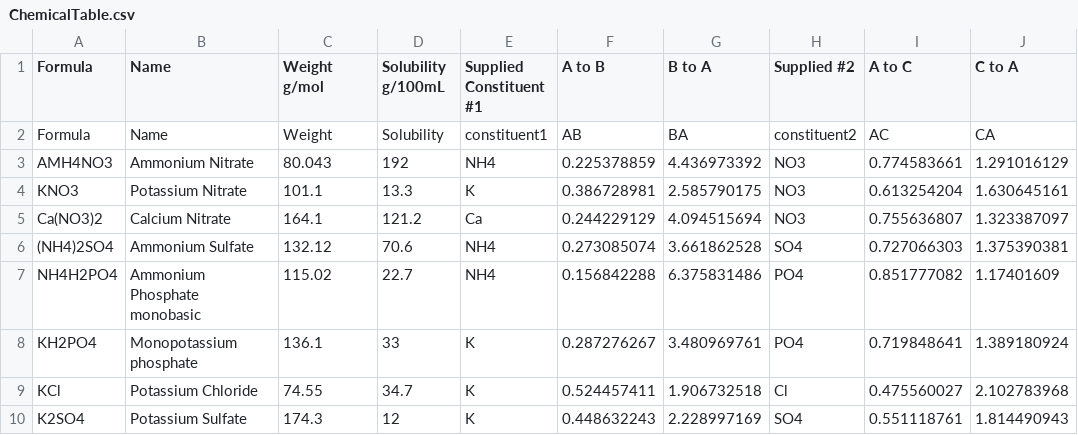
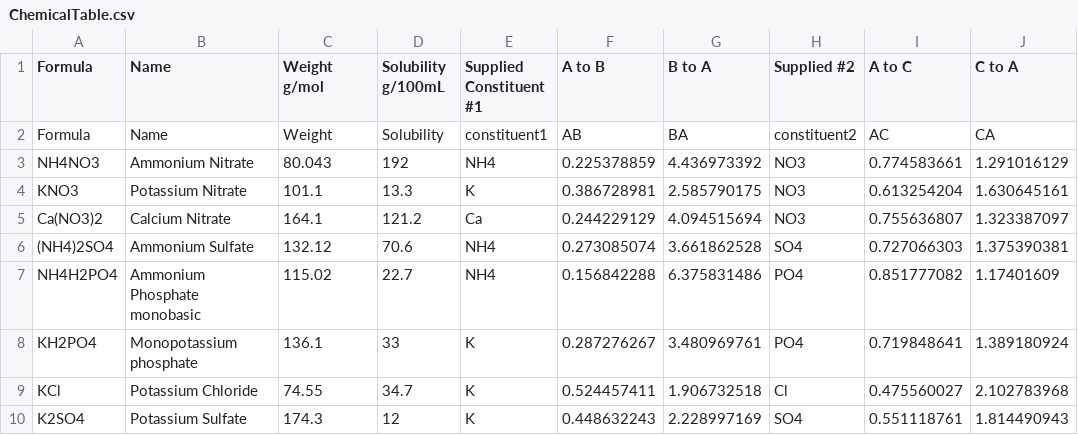
Before and after one commit to phosphino/Nutrient-Calculator, a CSV file: ChemicalTable.csv, drawn as a sheet; only a part is shown.

```diff
--- a/ChemicalTable.csv
+++ b/ChemicalTable.csv
@@ -2,3 +2,3 @@ Formula,Name,Weight g/mol,Solubility g/100mL,Supplied Constituent #1,A to B ,B t
 Formula,Name,Weight,Solubility,constituent1,AB,BA,constituent2,AC,CA
-AMH4NO3,Ammonium Nitrate,80.043,192,NH4,0.225378859,4.436973392,NO3,0.774583661,1.291016129
+NH4NO3,Ammonium Nitrate,80.043,192,NH4,0.225378859,4.436973392,NO3,0.774583661,1.291016129
 KNO3,Potassium Nitrate,101.1,13.3,K,0.386728981,2.585790175,NO3,0.613254204,1.630645161
```
Also changed, not shown: IonTable.csv, 4 other files.
